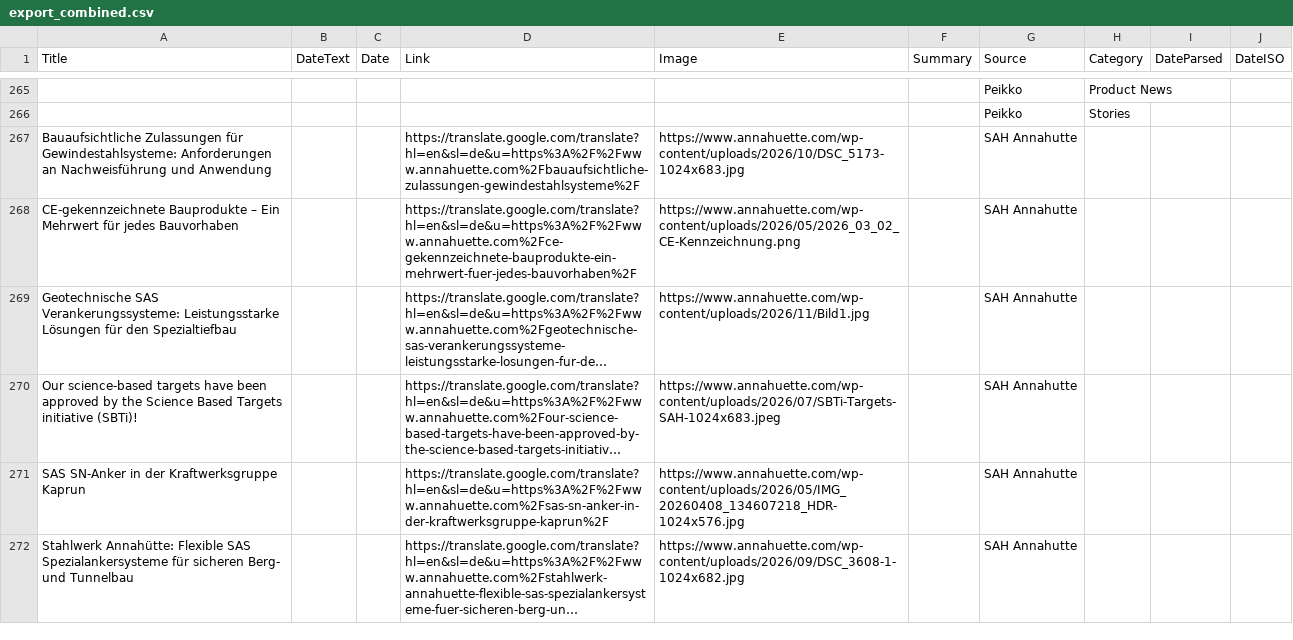
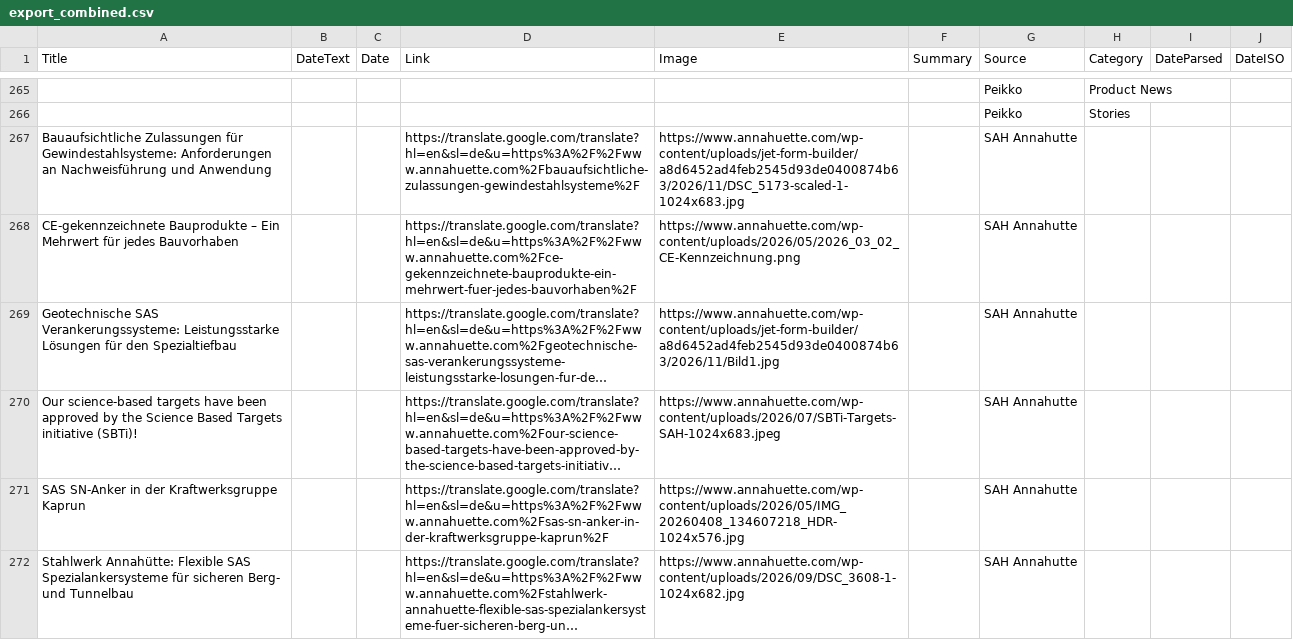
Before and after one commit to passakornDextra/competitorWatch, a CSV file: export_combined.csv, drawn as a sheet; only a part is shown, gaps mark what is left out; long unchanged cells end in …; the diff covers the shown part only; the diff names each change by its address in the sheet, - before the commit and + after, or states it on an @@ line.

```diff
--- a/export_combined.csv
+++ b/export_combined.csv
-E267 (Image): https://www.annahuette.com/wp-content/uploads/2026/10/DSC_5173-1024x683.jpg
+E267 (Image): https://www.annahuette.com/wp-content/uploads/jet-form-builder/a8d6452ad4feb2545d93de0400874b63/2026/11/DSC_5173-scaled-1-1024x683.jpg
-E269 (Image): https://www.annahuette.com/wp-content/uploads/2026/11/Bild1.jpg
+E269 (Image): https://www.annahuette.com/wp-content/uploads/jet-form-builder/a8d6452ad4feb2545d93de0400874b63/2026/11/Bild1.jpg
```
Also changed, not shown: 1 added row, 2 removed rows and 1 edited cell elsewhere in this file, scrape_status.csv.
